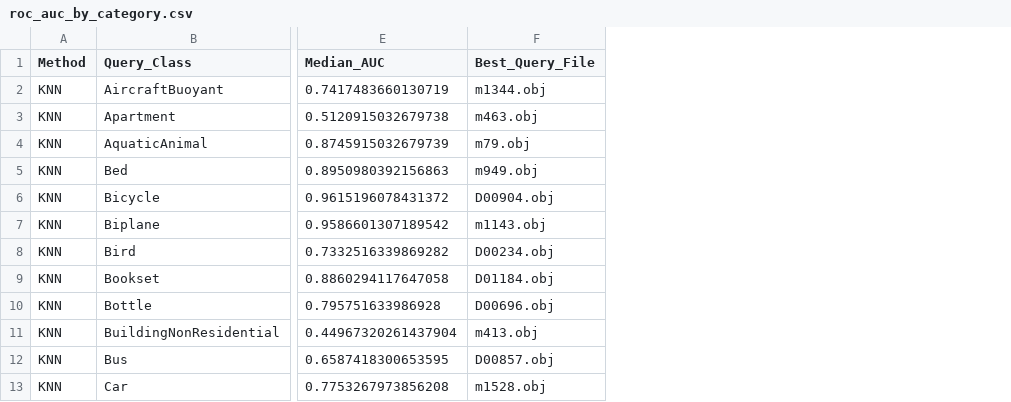
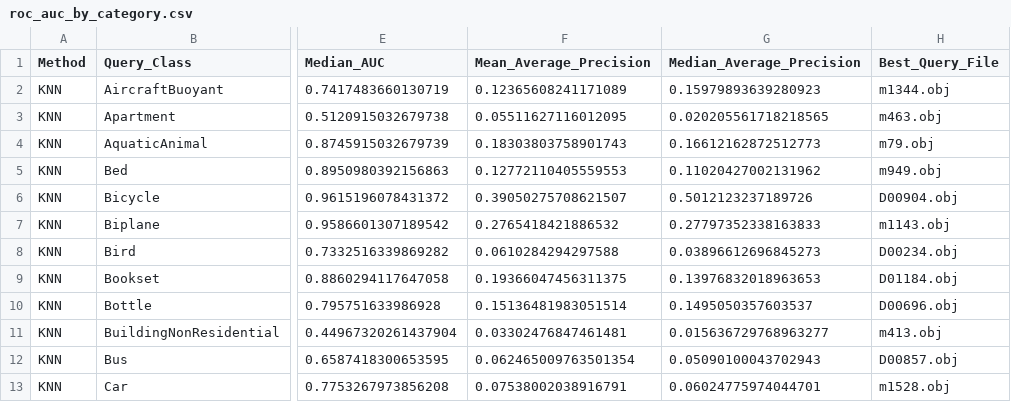
Before and after one commit to MadinaToghi/multimedia-retrieval, a CSV file: roc/roc_auc_by_category.csv, drawn as a sheet; only a part is shown, gaps mark what is left out; the diff names each change by its address in the sheet, - before the commit and + after, or states it on an @@ line.

Commit message:
precision recall curve

```diff
--- a/roc/roc_auc_by_category.csv
+++ b/roc/roc_auc_by_category.csv
+column F (Mean_Average_Precision), rows 2-13: 0.12365608241171089 | 0.05511627116012095 | 0.18303803758901743 | 0.12772110405559553 | 0.39050275708621507 | 0.2765418421886532 | 0.0610284294297588 | 0.19366047456311375 | 0.15136481983051514 | 0.03302476847461481 | 0.062465009763501354 | 0.07538002038916791
+column G (Median_Average_Precision), rows 2-13: 0.15979893639280923 | 0.020205561718218565 | 0.16612162872512773 | 0.11020427002131962 | 0.5012123237189726 | 0.27797352338163833 | 0.03896612696845273 | 0.13976832018963653 | 0.1495050357603537 | 0.015636729768963277 | 0.05090100043702943 | 0.06024775974044701
```
Also changed, not shown: 4 other files.
